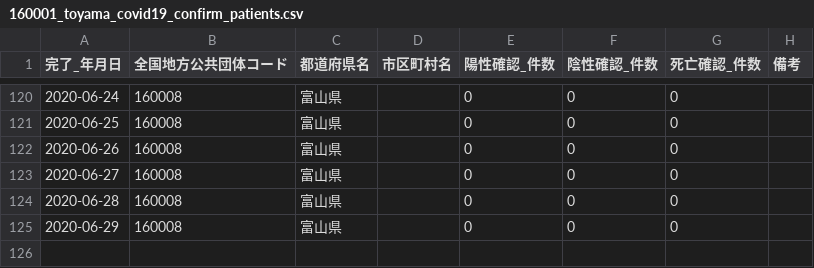
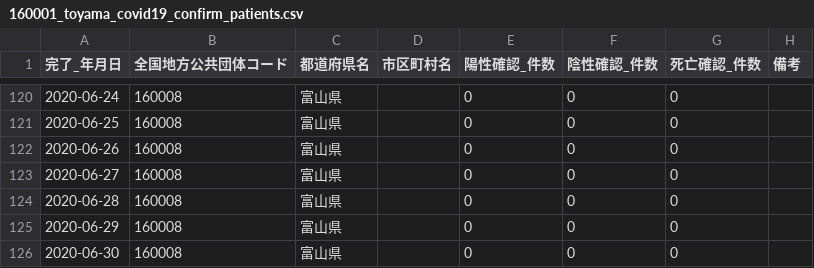
Before and after one commit to imabari/toyama-covid19, a CSV file: 160001_toyama_covid19_confirm_patients.csv, drawn as a sheet; only a part is shown, gaps mark what is left out.

```diff
--- a/160001_toyama_covid19_confirm_patients.csv
+++ b/160001_toyama_covid19_confirm_patients.csv
@@ -125 +125,2 @@
 2020-06-29,160008,富山県,,0,0,0,
+2020-06-30,160008,富山県,,0,0,0,
```
Also changed, not shown: 160001_toyama_covid19_call_center.csv, 160001_toyama_covid19_confirm_negative.csv, 4 other files.
